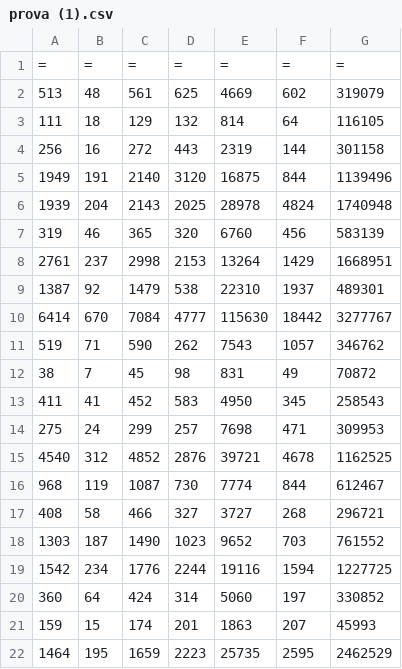
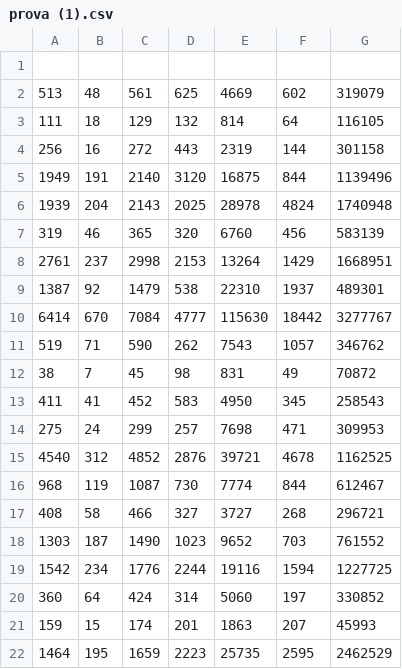
Before and after one commit to Pratica2019/codiv, a CSV file: prova (1).csv, drawn as a sheet.

Commit message:
Update prova (1).csv

```diff
--- a/prova (1).csv
+++ b/prova (1).csv
@@ -1,2 +1,2 @@
-=,=,=,=,=,=,=
+,,,,,,,
 513,48,561,625,4669,602,319079
```
